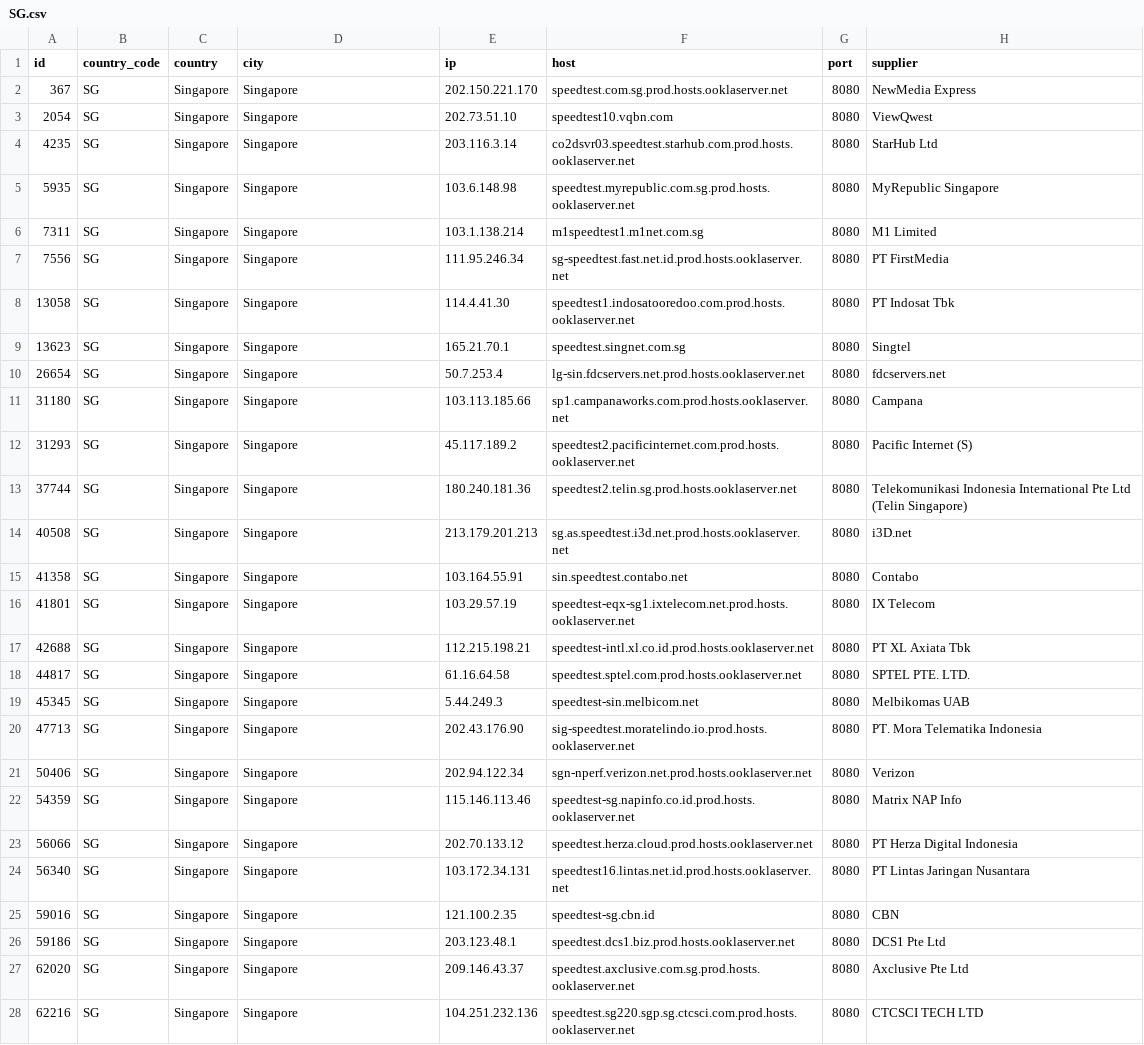
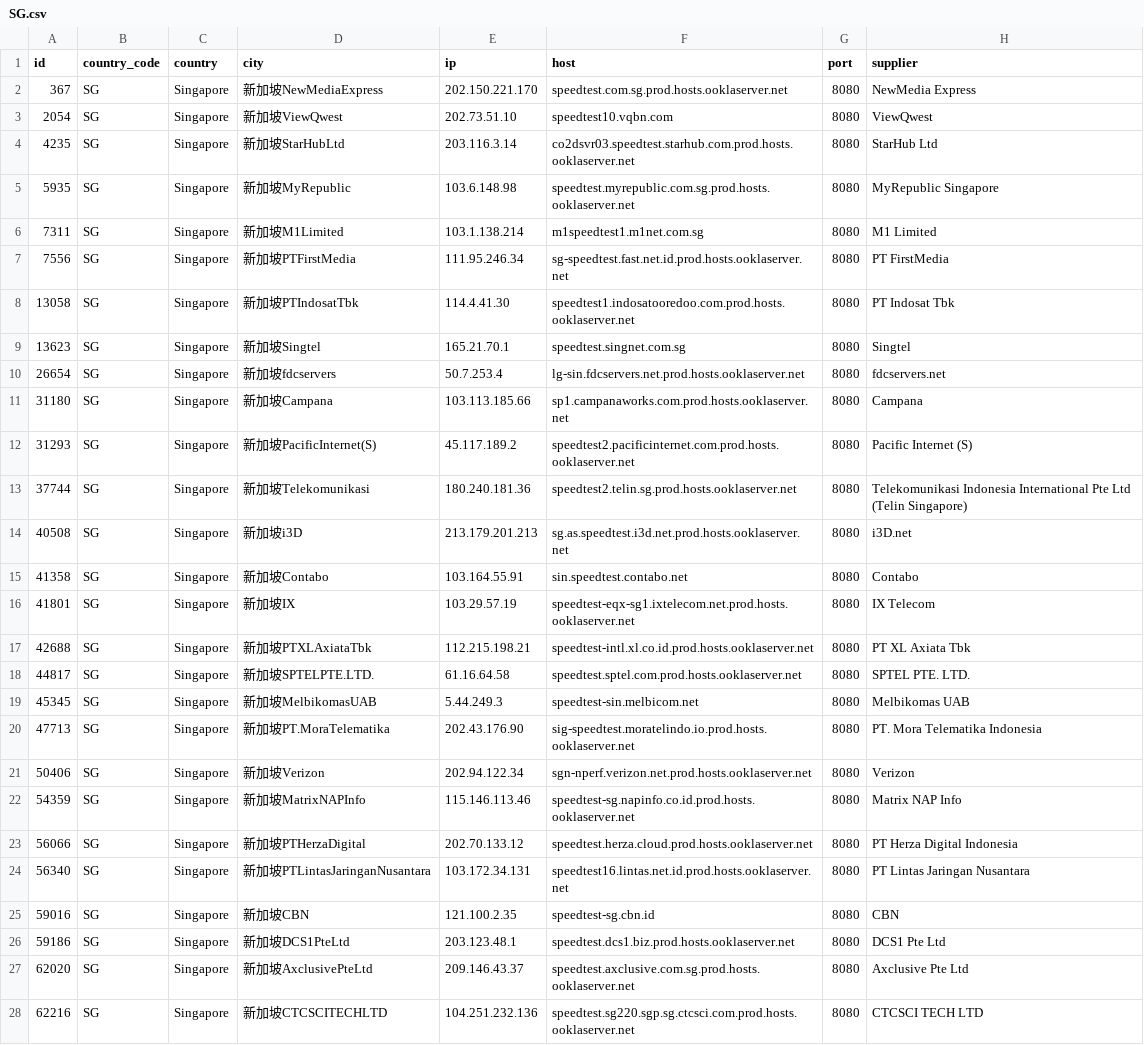
Before and after one commit to spiritLHLS/speedtest.net-CN-ID, a CSV file: SG.csv, drawn as a sheet; only a part is shown; the diff covers the shown part only; the diff names each change by its address in the sheet, - before the commit and + after, or states it on an @@ line.

```diff
--- a/SG.csv
+++ b/SG.csv
-D2 (city): Singapore
+D2 (city): 新加坡NewMediaExpress
-D3 (city): Singapore
+D3 (city): 新加坡ViewQwest
-D4 (city): Singapore
+D4 (city): 新加坡StarHubLtd
-D5 (city): Singapore
+D5 (city): 新加坡MyRepublic
-D6 (city): Singapore
+D6 (city): 新加坡M1Limited
-D7 (city): Singapore
+D7 (city): 新加坡PTFirstMedia
-D8 (city): Singapore
+D8 (city): 新加坡PTIndosatTbk
-D9 (city): Singapore
+D9 (city): 新加坡Singtel
-D10 (city): Singapore
+D10 (city): 新加坡fdcservers
-D11 (city): Singapore
+D11 (city): 新加坡Campana
-D12 (city): Singapore
+D12 (city): 新加坡PacificInternet(S)
-D13 (city): Singapore
+D13 (city): 新加坡Telekomunikasi
-D14 (city): Singapore
+D14 (city): 新加坡i3D
-D15 (city): Singapore
+D15 (city): 新加坡Contabo
-D16 (city): Singapore
+D16 (city): 新加坡IX
-D17 (city): Singapore
+D17 (city): 新加坡PTXLAxiataTbk
-D18 (city): Singapore
+D18 (city): 新加坡SPTELPTE.LTD.
-D19 (city): Singapore
+D19 (city): 新加坡MelbikomasUAB
-D20 (city): Singapore
+D20 (city): 新加坡PT.MoraTelematika
-D21 (city): Singapore
+D21 (city): 新加坡Verizon
-D22 (city): Singapore
+D22 (city): 新加坡MatrixNAPInfo
-D23 (city): Singapore
+D23 (city): 新加坡PTHerzaDigital
-D24 (city): Singapore
+D24 (city): 新加坡PTLintasJaringanNusantara
-D25 (city): Singapore
+D25 (city): 新加坡CBN
-D26 (city): Singapore
+D26 (city): 新加坡DCS1PteLtd
-D27 (city): Singapore
+D27 (city): 新加坡AxclusivePteLtd
-D28 (city): Singapore
+D28 (city): 新加坡CTCSCITECHLTD
```
Also changed, not shown: 2 edited cells elsewhere in this file, CN_Mobile.csv, CN_Telecom.csv, 4 other files.
